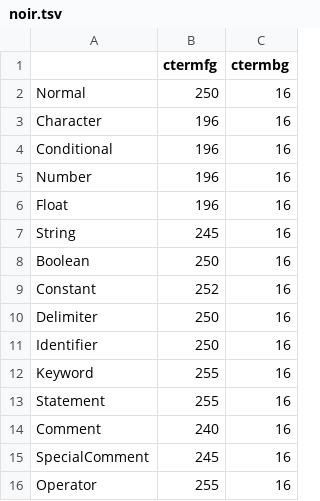
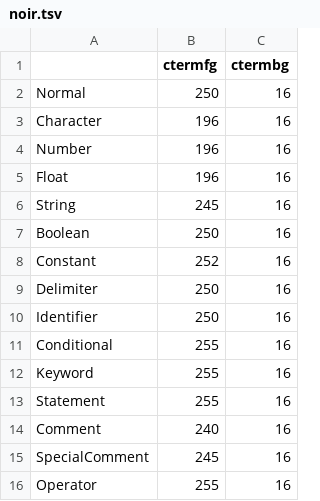
Before and after one commit to andreasvc/vim-256noir, a TSV file: noir.tsv, drawn as a sheet; only a part is shown.

Commit message:
fix conditional (make white); turn off bold if set

```diff
--- a/noir.tsv
+++ b/noir.tsv
@@ -3,3 +3,2 @@ Normal	250	16
 Character	196	16
-Conditional	196	16
 Number	196	16
@@ -11,2 +10,3 @@ Delimiter	250	16
 Identifier	250	16
+Conditional	255	16
 Keyword	255	16
```
Also changed, not shown: 2 other files.
